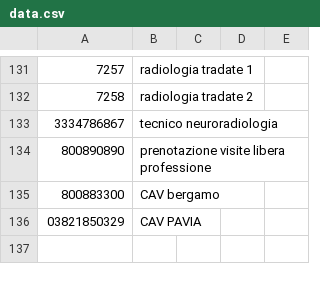
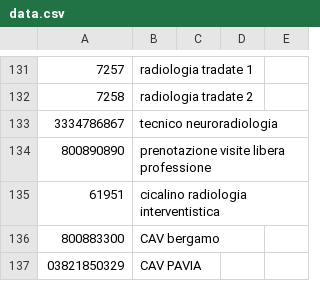
Before and after one commit to nicco1798/pontos, a CSV file: data.csv, drawn as a sheet; only a part is shown, gaps mark what is left out.

Commit message:
Update data.csv with new entries

```diff
--- a/data.csv
+++ b/data.csv
@@ -134,2 +134,3 @@
 800890890,prenotazione visite libera professione
+61951, cicalino radiologia interventistica
 800883300,CAV bergamo
```
